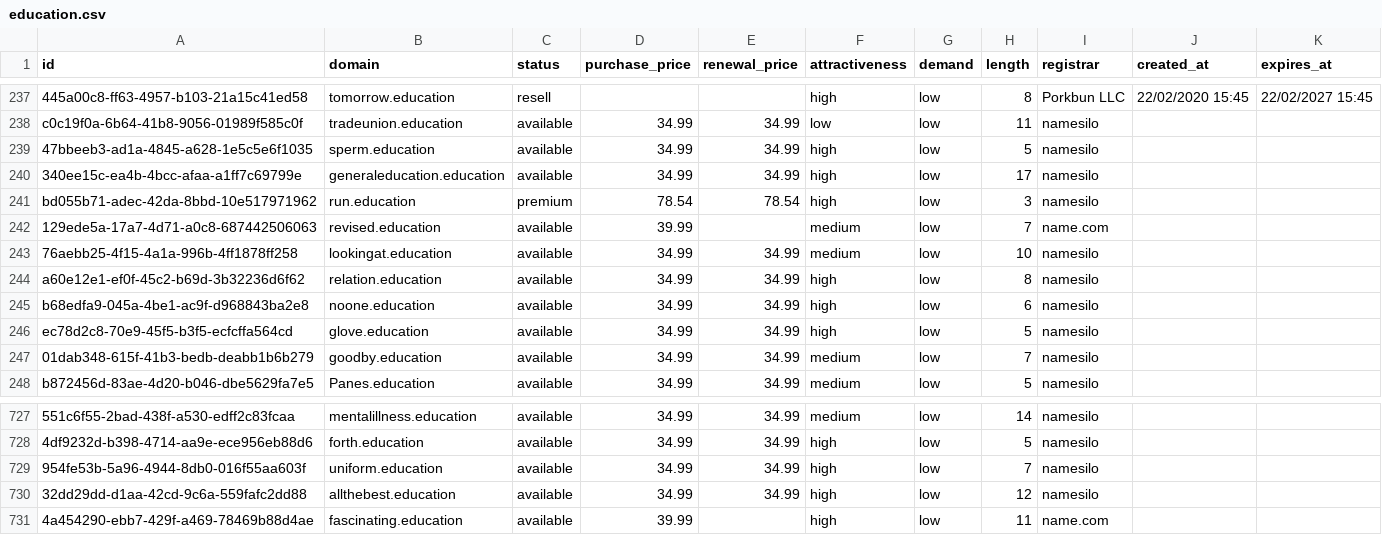
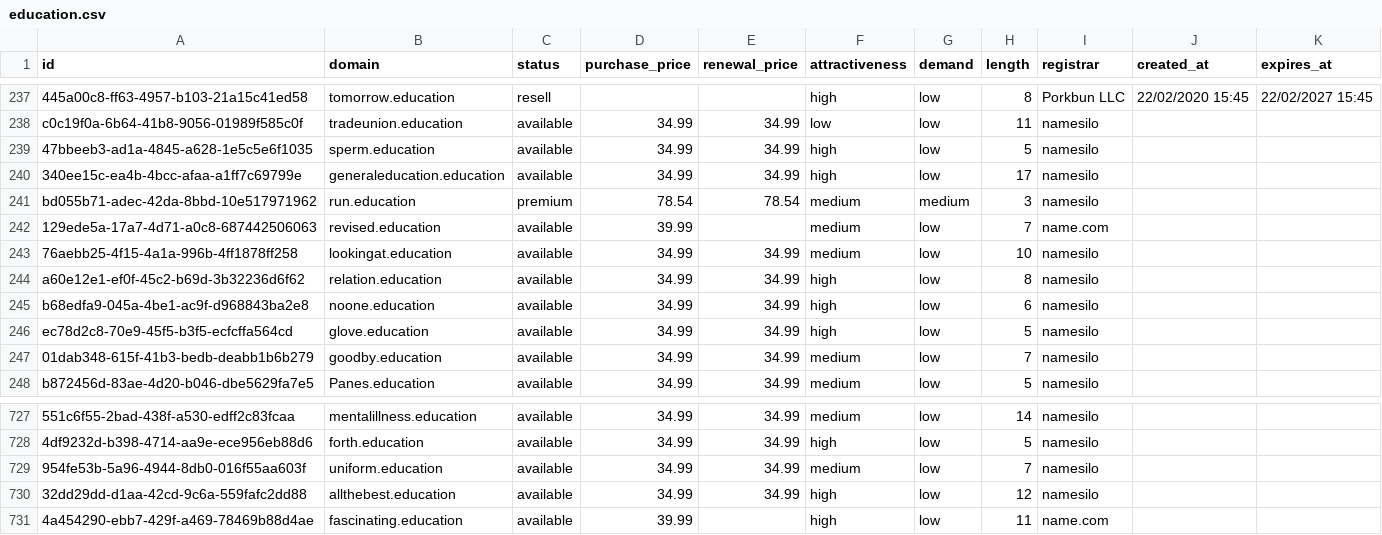
Before and after one commit to UniqueDomains/education-oneword-domains, a CSV file: education.csv, drawn as a sheet; only a part is shown, gaps mark what is left out; the diff names each change by its address in the sheet, - before the commit and + after, or states it on an @@ line.

Commit message:
Domains update

```diff
--- a/education.csv
+++ b/education.csv
-F241 (attractiveness): high
+F241 (attractiveness): medium
-G241 (demand): low
+G241 (demand): medium
-F729 (attractiveness): high
+F729 (attractiveness): medium
```
Also changed, not shown: 4 other files.
